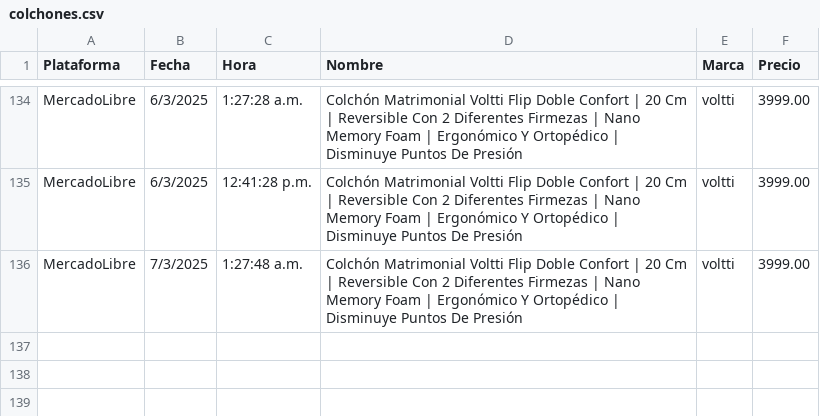
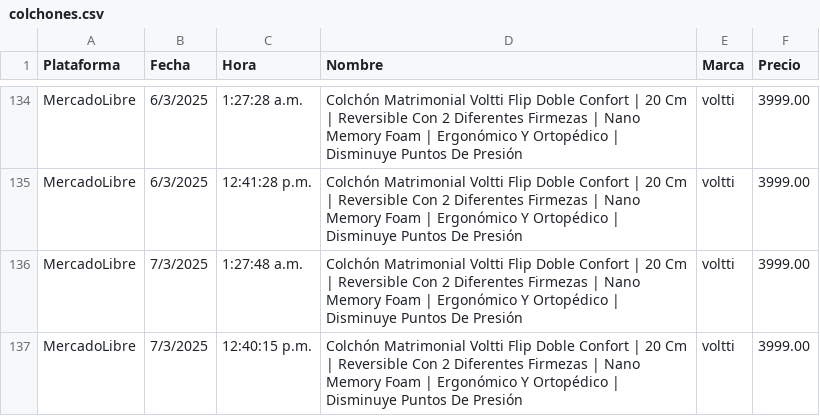
Before and after one commit to JorgeMike/web-scraping, a CSV file: src/csv/colchones.csv, drawn as a sheet; only a part is shown, gaps mark what is left out.

```diff
--- a/src/csv/colchones.csv
+++ b/src/csv/colchones.csv
@@ -136 +136,2 @@ MercadoLibre,6/3/2025,12:41:28 p.m.,"Colchón Matrimonial Voltti Flip Doble Conf
 MercadoLibre,7/3/2025,1:27:48 a.m.,"Colchón Matrimonial Voltti Flip Doble Confort | 20 Cm | Reversible Con 2 Diferentes Firmezas | Nano Memory Foam | Ergonómico Y Ortopédico | Disminuye Puntos De Presión","voltti",3999.00
+MercadoLibre,7/3/2025,12:40:15 p.m.,"Colchón Matrimonial Voltti Flip Doble Confort | 20 Cm | Reversible Con 2 Diferentes Firmezas | Nano Memory Foam | Ergonómico Y Ortopédico | Disminuye Puntos De Presión","voltti",3999.00
```
Also changed, not shown: src/csv/almohadas.csv, src/csv/cubiertos.csv, 11 other files.
